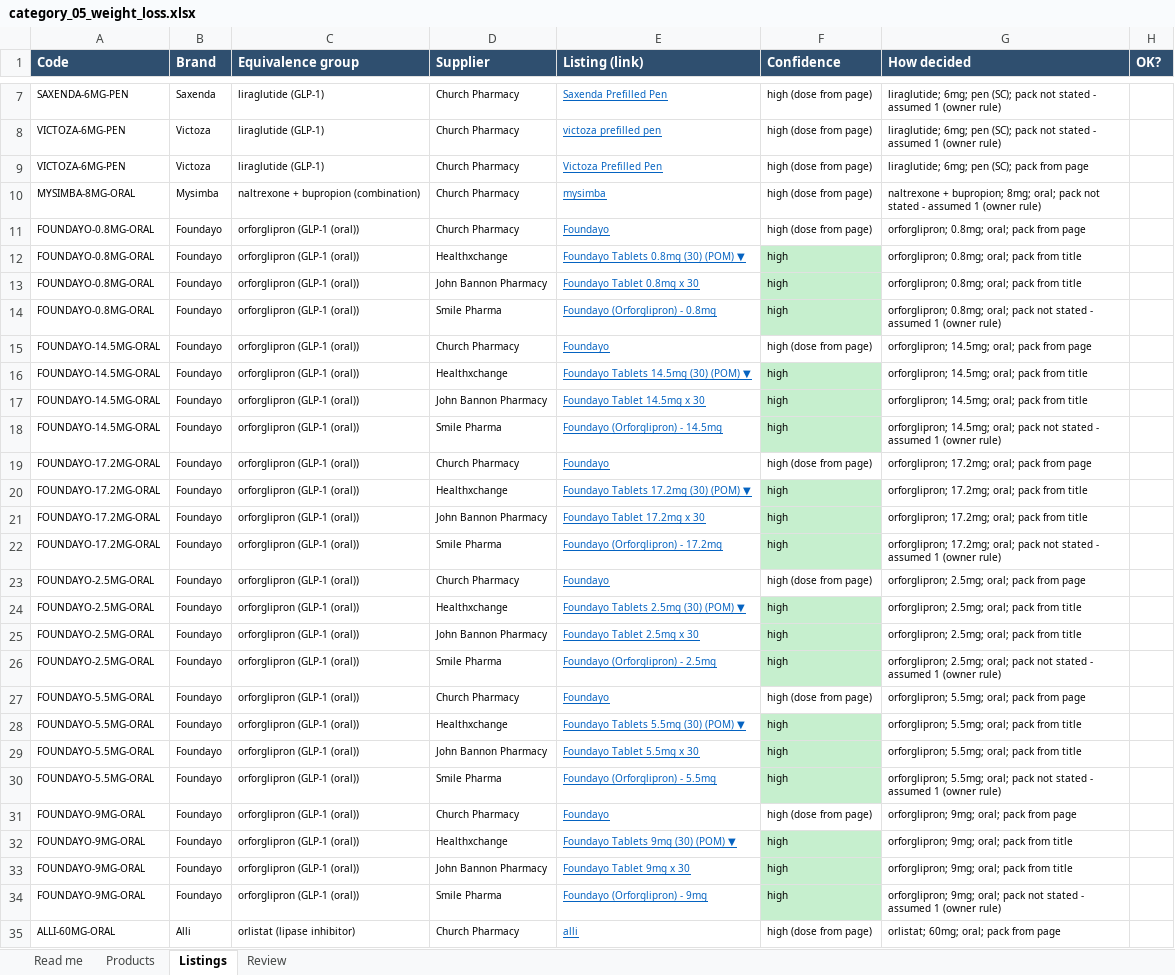
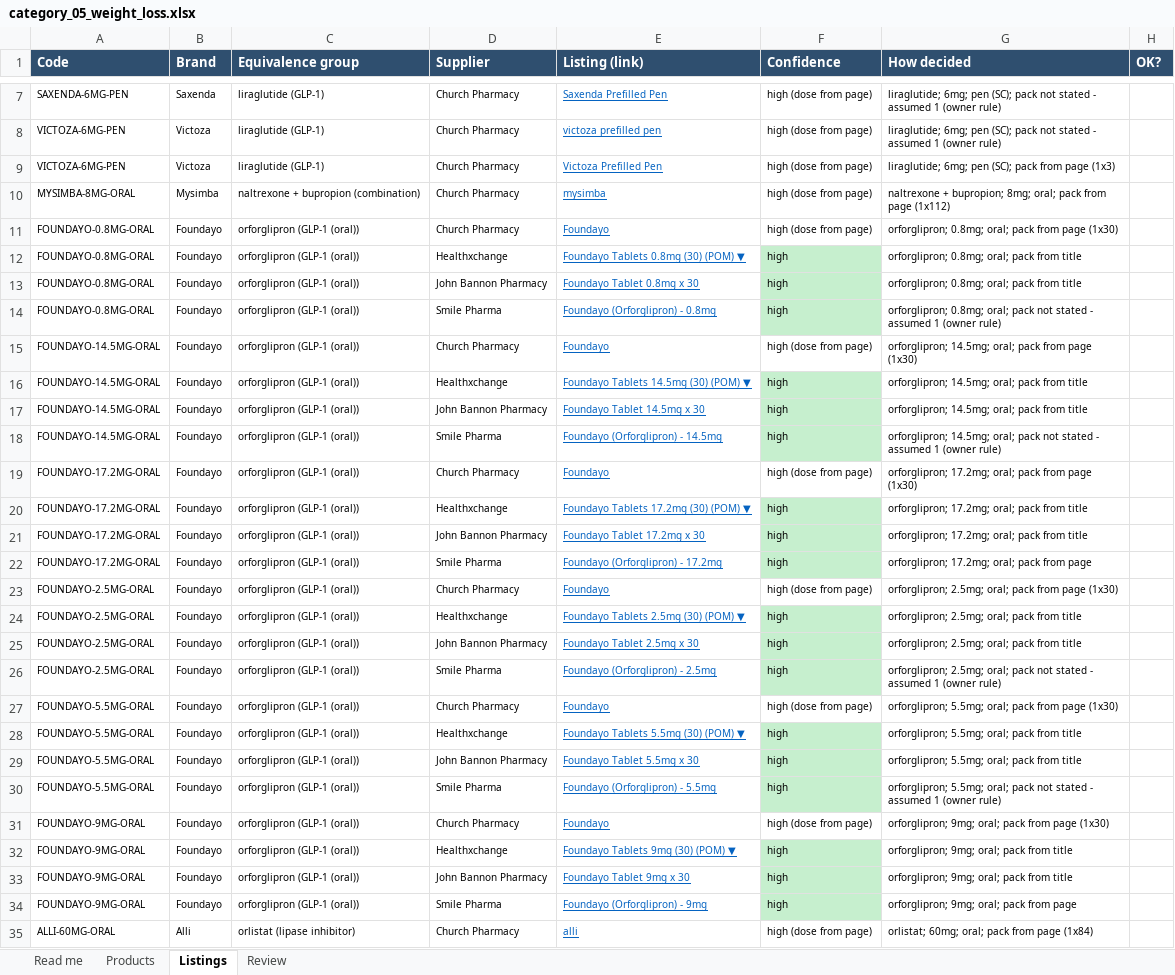
Before and after one commit to asghariresearcher1918-cyber/product-matching, an Excel workbook: output/category_05_weight_loss.xlsx, sheet Listings, drawn as a sheet; only a part is shown, gaps mark what is left out; values as stored, in another font and other column widths than the file's, no borders; the diff covers the shown part only; the diff names each change by its address in the sheet, - before the commit and + after, or states it on an @@ line.

```diff
--- a/output/category_05_weight_loss.xlsx (sheet Listings)
+++ b/output/category_05_weight_loss.xlsx (sheet Listings)
-G9 (How decided): liraglutide; 6mg; pen (SC); pack from page
+G9 (How decided): liraglutide; 6mg; pen (SC); pack from page (1x3)
-G10 (How decided): …oral; pack not stated - assumed 1 (owner rule)
+G10 (How decided): …oral; pack from page (1x112)
-G11 (How decided): orforglipron; 0.8mg; oral; pack from page
+G11 (How decided): orforglipron; 0.8mg; oral; pack from page (1x30)
-G15 (How decided): …from page
+G15 (How decided): …from page (1x30)
-G19 (How decided): …from page
+G19 (How decided): …from page (1x30)
-G22 (How decided): …oral; pack not stated - assumed 1 (owner rule)
+G22 (How decided): …oral; pack from page
-G23 (How decided): orforglipron; 2.5mg; oral; pack from page
+G23 (How decided): orforglipron; 2.5mg; oral; pack from page (1x30)
-G27 (How decided): orforglipron; 5.5mg; oral; pack from page
+G27 (How decided): orforglipron; 5.5mg; oral; pack from page (1x30)
-G31 (How decided): orforglipron; 9mg; oral; pack from page
+G31 (How decided): orforglipron; 9mg; oral; pack from page (1x30)
-G34 (How decided): …oral; pack not stated - assumed 1 (owner rule)
+G34 (How decided): …oral; pack from page
-G35 (How decided): orlistat; 60mg; oral; pack from page
+G35 (How decided): orlistat; 60mg; oral; pack from page (1x84)
```
Also changed, not shown: 70 edited cells elsewhere in this sheet, sheet Products, output/master_catalogue.xlsx, 8 other files.
